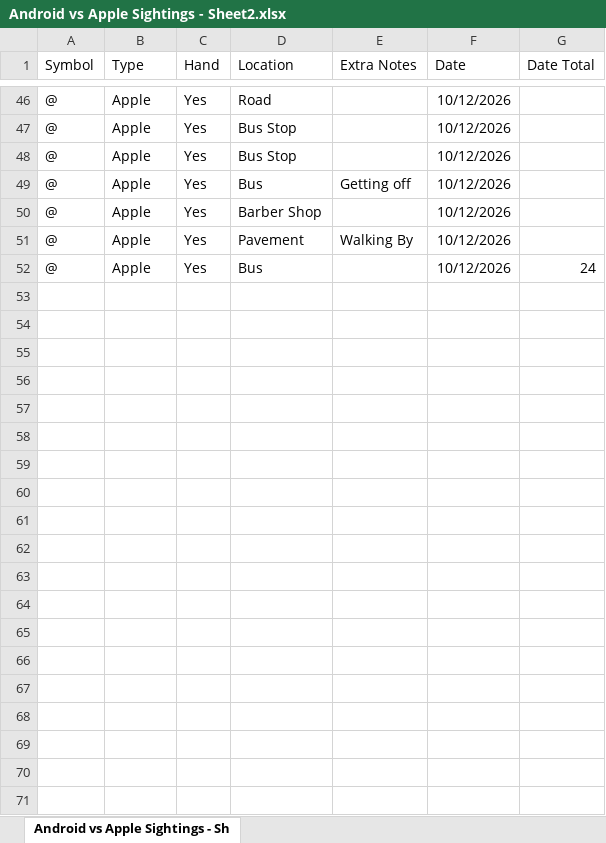
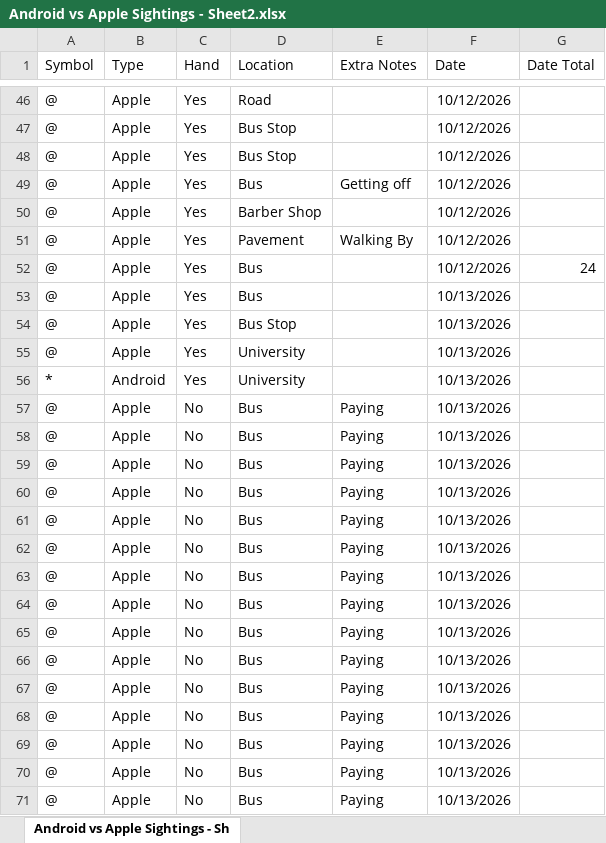
Before and after one commit to KGa21/DearData, an Excel workbook: Android vs Apple Sightings - Sheet2.xlsx, sheet Android vs Apple Sightings - Sh, drawn as a sheet; only a part is shown, gaps mark what is left out; values as stored, in another font and other column widths than the file's, no borders; the diff covers the shown part only; the diff names each change by its address in the sheet, - before the commit and + after, or states it on an @@ line.

Commit message:
Added day 4 to spreadsheet
spreadsheet update.

```diff
--- a/Android vs Apple Sightings - Sheet2.xlsx (sheet Android vs Apple Sightings - Sh)
+++ b/Android vs Apple Sightings - Sheet2.xlsx (sheet Android vs Apple Sightings - Sh)
+row 53: @ | Apple | Yes | Bus |  | 10/13/2026
+row 54: @ | Apple | Yes | Bus Stop |  | 10/13/2026
+row 55: @ | Apple | Yes | University |  | 10/13/2026
+row 56: * | Android | Yes | University |  | 10/13/2026
+row 57: @ | Apple | No | Bus | Paying | 10/13/2026
+row 58: @ | Apple | No | Bus | Paying | 10/13/2026
+row 59: @ | Apple | No | Bus | Paying | 10/13/2026
+row 60: @ | Apple | No | Bus | Paying | 10/13/2026
+row 61: @ | Apple | No | Bus | Paying | 10/13/2026
+row 62: @ | Apple | No | Bus | Paying | 10/13/2026
+row 63: @ | Apple | No | Bus | Paying | 10/13/2026
+row 64: @ | Apple | No | Bus | Paying | 10/13/2026
+row 65: @ | Apple | No | Bus | Paying | 10/13/2026
+row 66: @ | Apple | No | Bus | Paying | 10/13/2026
+row 67: @ | Apple | No | Bus | Paying | 10/13/2026
+row 68: @ | Apple | No | Bus | Paying | 10/13/2026
+row 69: @ | Apple | No | Bus | Paying | 10/13/2026
+row 70: @ | Apple | No | Bus | Paying | 10/13/2026
+row 71: @ | Apple | No | Bus | Paying | 10/13/2026
```
Also changed, not shown: 11 added rows elsewhere in this sheet.
